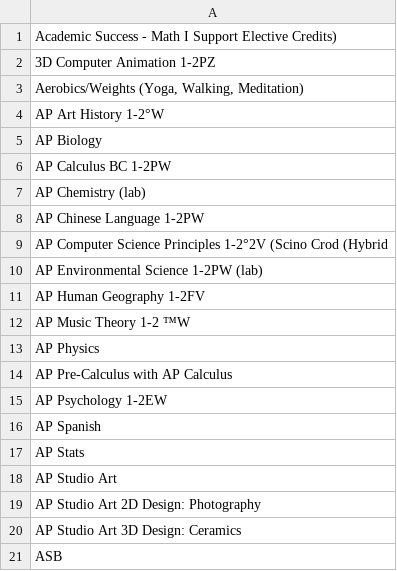
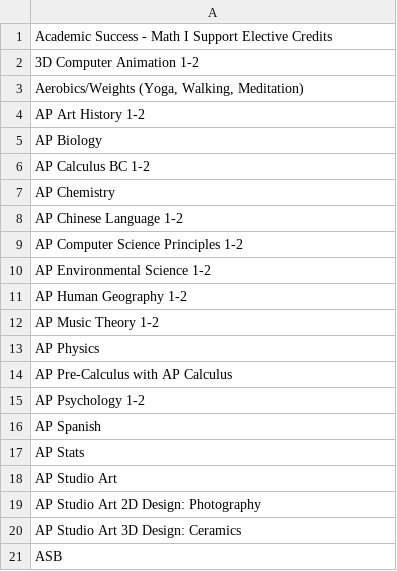
Before and after one commit to andreaTheCoder/TritonHacks, a CSV file: public/static/classes.csv, drawn as a sheet; only a part is shown; the diff covers the shown part only.

Commit message:
better csvs

```diff
--- a/public/static/classes.csv
+++ b/public/static/classes.csv
@@ -1,16 +1,16 @@
-Academic Success - Math I Support Elective Credits)
-3D Computer Animation 1-2PZ
+Academic Success - Math I Support Elective Credits
+3D Computer Animation 1-2
 "Aerobics/Weights (Yoga, Walking, Meditation)"
-AP Art History 1-2°W
+AP Art History 1-2
 AP Biology
-AP Calculus BC 1-2PW
-AP Chemistry (lab)
-AP Chinese Language 1-2PW
-AP Computer Science Principles 1-2°2V (Scino Crod (Hybrid
-AP Environmental Science 1-2PW (lab)
-AP Human Geography 1-2FV
-AP Music Theory 1-2 ™W
+AP Calculus BC 1-2
+AP Chemistry
+AP Chinese Language 1-2
+AP Computer Science Principles 1-2
+AP Environmental Science 1-2
+AP Human Geography 1-2
+AP Music Theory 1-2
 AP Physics
 AP Pre-Calculus with AP Calculus
-AP Psychology 1-2EW
+AP Psychology 1-2
 AP Spanish
```
Also changed, not shown: 67 edited cells elsewhere in this file.
